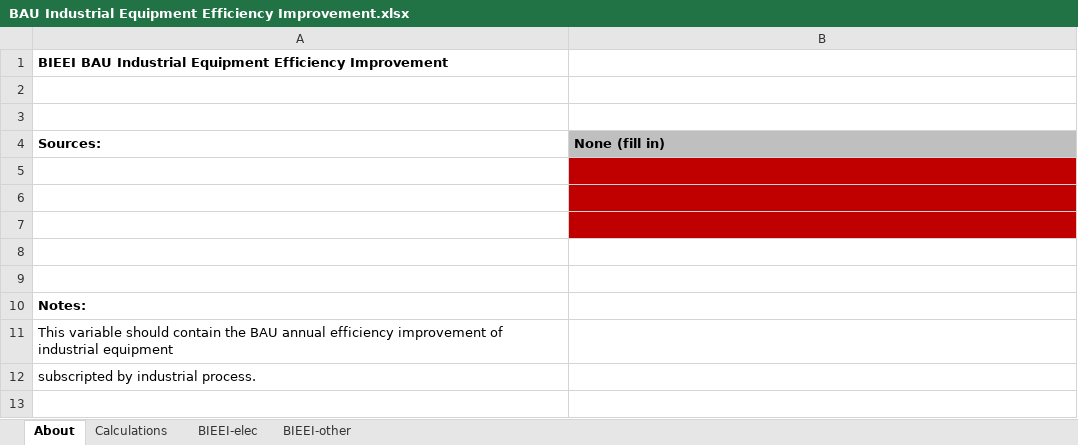
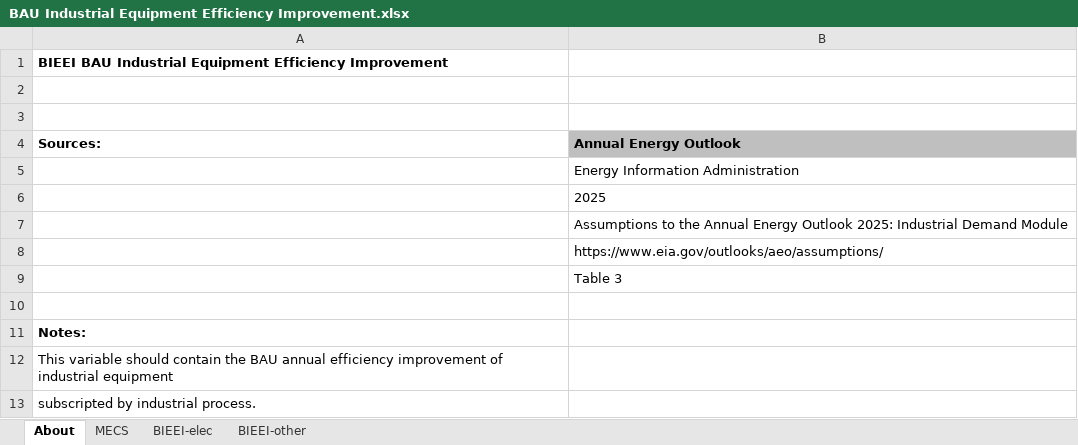
Before and after one commit to EnergyInnovation/eps-us, an Excel workbook: InputData/indst/BIEEI/BAU Industrial Equipment Efficiency Improvement.xlsx, sheet About, drawn as a sheet; values as stored, in another font and other column widths than the file's, no borders; the diff names each change by its address in the sheet, - before the commit and + after, or states it on an @@ line.

Commit message:
Fills in indst/BIEEI using AEO 2025 assumptions on relative energy intensity of industrial equipment

```diff
--- a/InputData/indst/BIEEI/BAU Industrial Equipment Efficiency Improvement.xlsx (sheet About)
+++ b/InputData/indst/BIEEI/BAU Industrial Equipment Efficiency Improvement.xlsx (sheet About)
-sheet tab: Calculations
+sheet tab: MECS
-B4: None (fill in)
+B4: Annual Energy Outlook
-B5 (Annual Energy Outlook): (empty)
+B5 (Annual Energy Outlook): Energy Information Administration
-B5:B7 fill: #C00000
+B5:B7 fill: none
-B6 (Annual Energy Outlook): (empty)
+B6 (Annual Energy Outlook): 2025
-B7 (Annual Energy Outlook): (empty)
+B7 (Annual Energy Outlook): Assumptions to the Annual Energy Outlook 2025: Industrial Demand Module
-B8 (Annual Energy Outlook): (empty)
+B8 (Annual Energy Outlook): https://www.eia.gov/outlooks/aeo/assumptions/
+row 9:  | Table 3
```
Also changed, not shown: sheet BIEEI-other, sheet BIEEI-elec, formulas that keep their value, charts or pictures, 3 other files.
